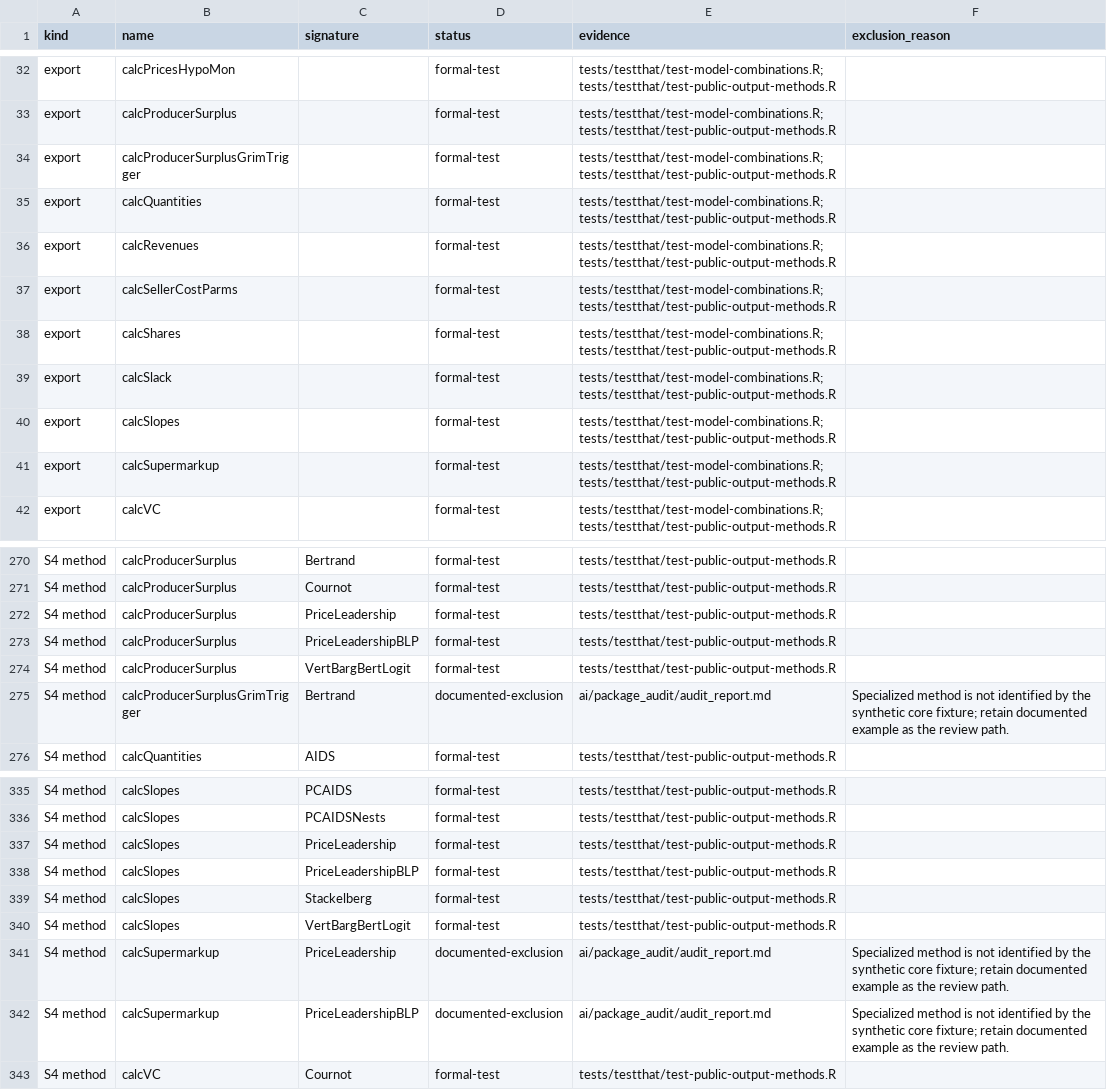
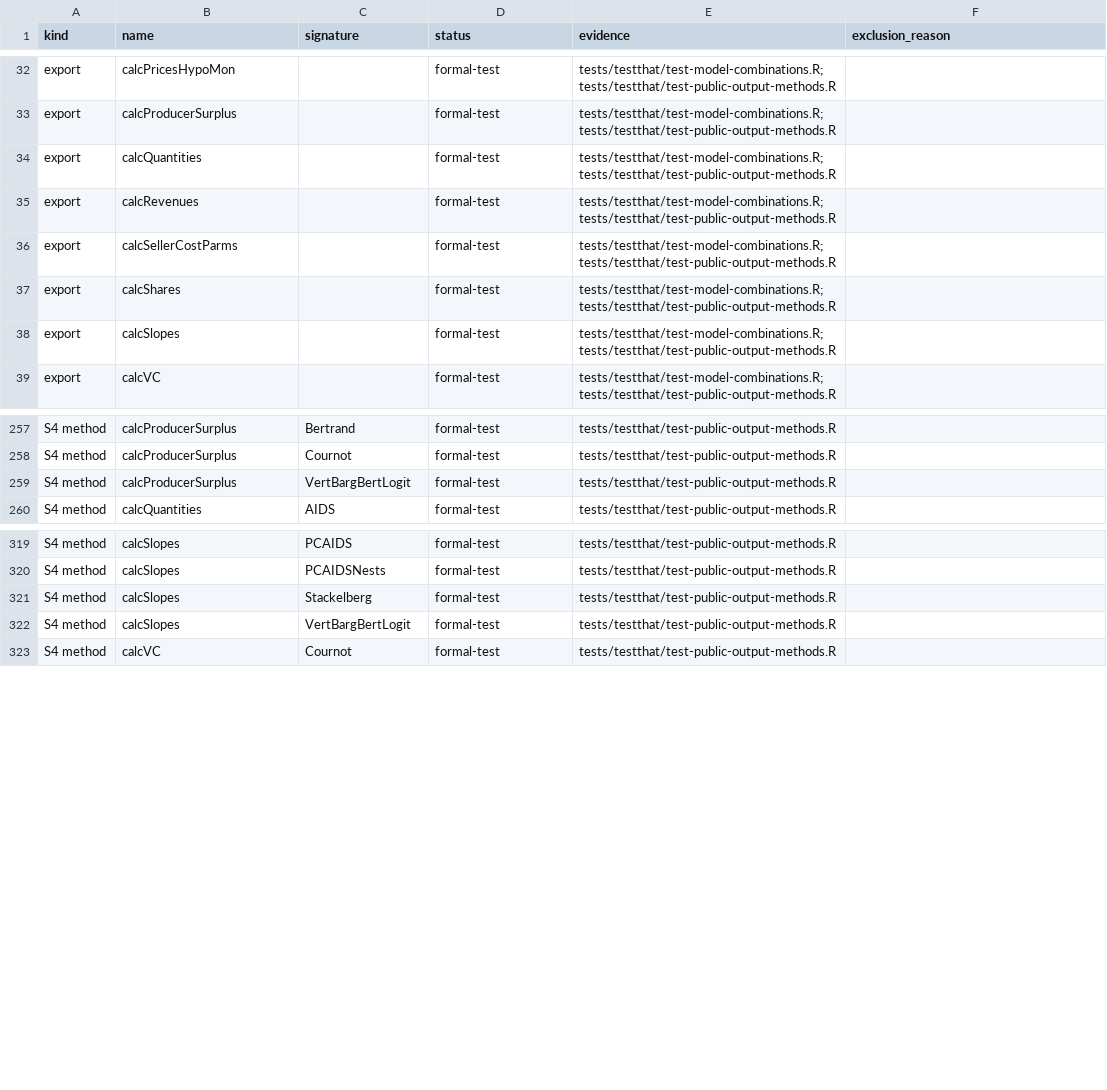
Before and after one commit to luciu5/antitrust, a CSV file: ai/package_audit/api_coverage.csv, drawn as a sheet; only a part is shown, gaps mark what is left out; the diff covers the shown part only.

Commit message:
Remove migrated coordinated-effects implementation
Removes PriceLeadership/PriceLeadershipBLP class definitions, ple()/
ple.blp(), calcPriceLeadershipParams, calcSlack, calcSupermarkup, and
the calcProducerSurplusGrimTrigger generic/method from PSMethods.R --
this functionality now lives in the coordination package. Also
removes the now-unused calcMeanval,LogitBLP-method (it had no callers
outside the removed PriceLeadershipBLP path; antitrust's own LogitBLP
calcSlopes method does not use it). PriceLeadershipBLP/ple.blp() are
deferred rather than migrated (see coordination's README for why).

Removes the two PriceLeadershipBLP-specific tests from
test-blp-integration-regressions.R and the now-fully-migrated
test-price-leadership-regressions.R. Updates the API coverage audit
fixture (ai/package_audit/api_coverage.csv) to drop the migrated
exports/classes/methods. Regenerates NAMESPACE and Rd files.

Retains LogitCournot and all core structural IO methods unchanged.

```diff
--- a/ai/package_audit/api_coverage.csv
+++ b/ai/package_audit/api_coverage.csv
@@ -33,3 +33,2 @@
 "export","calcProducerSurplus","","formal-test","tests/testthat/test-model-combinations.R; tests/testthat/test-public-output-methods.R",""
-"export","calcProducerSurplusGrimTrigger","","formal-test","tests/testthat/test-model-combinations.R; tests/testthat/test-public-output-methods.R",""
 "export","calcQuantities","","formal-test","tests/testthat/test-model-combinations.R; tests/testthat/test-public-output-methods.R",""
@@ -38,5 +37,3 @@
 "export","calcShares","","formal-test","tests/testthat/test-model-combinations.R; tests/testthat/test-public-output-methods.R",""
-"export","calcSlack","","formal-test","tests/testthat/test-model-combinations.R; tests/testthat/test-public-output-methods.R",""
 "export","calcSlopes","","formal-test","tests/testthat/test-model-combinations.R; tests/testthat/test-public-output-methods.R",""
-"export","calcSupermarkup","","formal-test","tests/testthat/test-model-combinations.R; tests/testthat/test-public-output-methods.R",""
 "export","calcVC","","formal-test","tests/testthat/test-model-combinations.R; tests/testthat/test-public-output-methods.R",""
@@ -271,6 +258,3 @@
 "S4 method","calcProducerSurplus","Cournot","formal-test","tests/testthat/test-public-output-methods.R",""
-"S4 method","calcProducerSurplus","PriceLeadership","formal-test","tests/testthat/test-public-output-methods.R",""
-"S4 method","calcProducerSurplus","PriceLeadershipBLP","formal-test","tests/testthat/test-public-output-methods.R",""
 "S4 method","calcProducerSurplus","VertBargBertLogit","formal-test","tests/testthat/test-public-output-methods.R",""
-"S4 method","calcProducerSurplusGrimTrigger","Bertrand","documented-exclusion","ai/package_audit/audit_report.md","Specialized method is not identified by the synthetic core fixture; retain documented example as the review path."
 "S4 method","calcQuantities","AIDS","formal-test","tests/testthat/test-public-output-methods.R",""
@@ -336,8 +320,4 @@
 "S4 method","calcSlopes","PCAIDSNests","formal-test","tests/testthat/test-public-output-methods.R",""
-"S4 method","calcSlopes","PriceLeadership","formal-test","tests/testthat/test-public-output-methods.R",""
-"S4 method","calcSlopes","PriceLeadershipBLP","formal-test","tests/testthat/test-public-output-methods.R",""
 "S4 method","calcSlopes","Stackelberg","formal-test","tests/testthat/test-public-output-methods.R",""
 "S4 method","calcSlopes","VertBargBertLogit","formal-test","tests/testthat/test-public-output-methods.R",""
-"S4 method","calcSupermarkup","PriceLeadership","documented-exclusion","ai/package_audit/audit_report.md","Specialized method is not identified by the synthetic core fixture; retain documented example as the review path."
-"S4 method","calcSupermarkup","PriceLeadershipBLP","documented-exclusion","ai/package_audit/audit_report.md","Specialized method is not identified by the synthetic core fixture; retain documented example as the review path."
 "S4 method","calcVC","Cournot","formal-test","tests/testthat/test-public-output-methods.R",""
```
Also changed, not shown: 12 removed rows elsewhere in this file, 18 other files.
